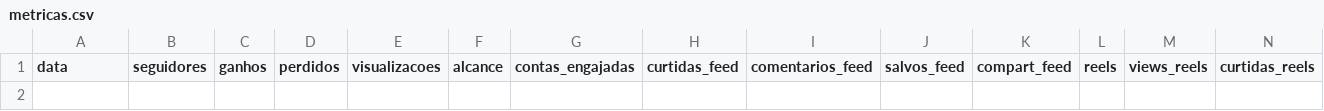
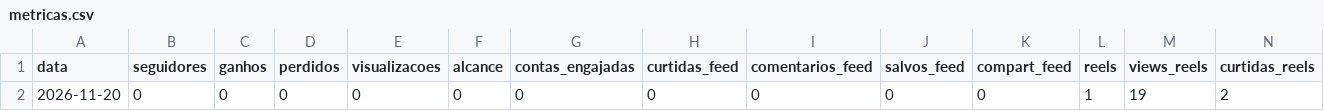
Before and after one commit to gabrielgades15-web/brasilgas-midia, a CSV file: metricas.csv, drawn as a sheet; only a part is shown; rows hold the shown columns only; the diff names each change by its address in the sheet, - before the commit and + after, or states it on an @@ line.

```diff
--- a/metricas.csv
+++ b/metricas.csv
+row 2: 2026-11-20 | 0 | 0 | 0 | 0 | 0 | 0 | 0 | 0 | 0 | 0 | 1 | 19 | 2
```
Also changed, not shown: 5 other files.
